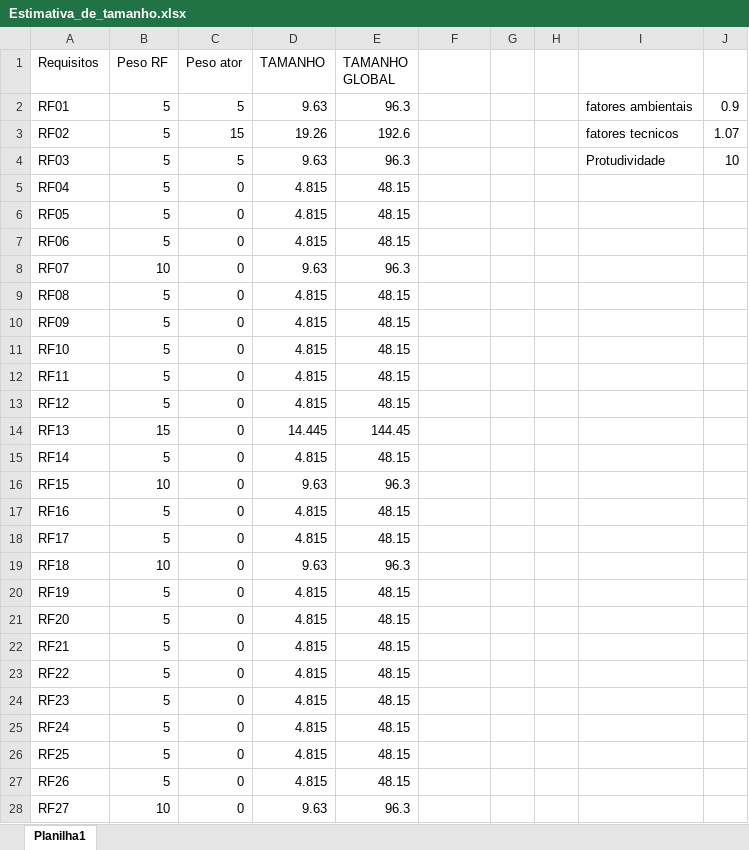
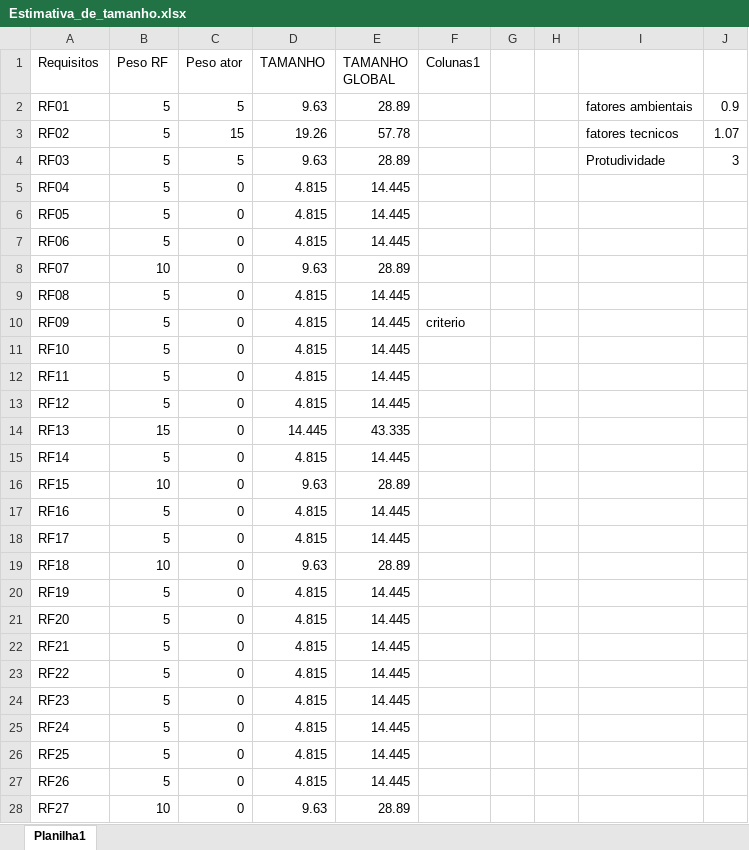
Before and after one commit to v1n3k0/pfcoletivo, an Excel workbook: Documentação/Estimativa_de_tamanho.xlsx, sheet Planilha1, drawn as a sheet; only a part is shown; values as stored, in another font and other column widths than the file's, no borders; table styles not drawn; the diff covers the shown part only; the diff names each change by its address in the sheet, - before the commit and + after, or states it on an @@ line.

```diff
--- a/Documentação/Estimativa_de_tamanho.xlsx (sheet Planilha1)
+++ b/Documentação/Estimativa_de_tamanho.xlsx (sheet Planilha1)
-F1: (empty)
+F1: Colunas1
-E2 (TAMANHO GLOBAL): 96.3
+E2 (TAMANHO GLOBAL): 28.89
-E3 (TAMANHO GLOBAL): 192.6
+E3 (TAMANHO GLOBAL): 57.78
-E4 (TAMANHO GLOBAL): 96.3
+E4 (TAMANHO GLOBAL): 28.89
-J4: 10
+J4: 3
-E5:E7 (TAMANHO GLOBAL): 48.15
+E5:E7 (TAMANHO GLOBAL): 14.445
-E8 (TAMANHO GLOBAL): 96.3
+E8 (TAMANHO GLOBAL): 28.89
-E9:E13 (TAMANHO GLOBAL): 48.15
+E9:E13 (TAMANHO GLOBAL): 14.445
-F10 (Colunas1): (empty)
+F10 (Colunas1): criterio
-E14 (TAMANHO GLOBAL): 144.45
+E14 (TAMANHO GLOBAL): 43.335
-E15 (TAMANHO GLOBAL): 48.15
+E15 (TAMANHO GLOBAL): 14.445
-E16 (TAMANHO GLOBAL): 96.3
+E16 (TAMANHO GLOBAL): 28.89
-E17:E18 (TAMANHO GLOBAL): 48.15
+E17:E18 (TAMANHO GLOBAL): 14.445
-E19 (TAMANHO GLOBAL): 96.3
+E19 (TAMANHO GLOBAL): 28.89
-E20:E27 (TAMANHO GLOBAL): 48.15
+E20:E27 (TAMANHO GLOBAL): 14.445
-E28 (TAMANHO GLOBAL): 96.3
+E28 (TAMANHO GLOBAL): 28.89
```
Also changed, not shown: 9 edited cells elsewhere in this sheet, 2 other files.
